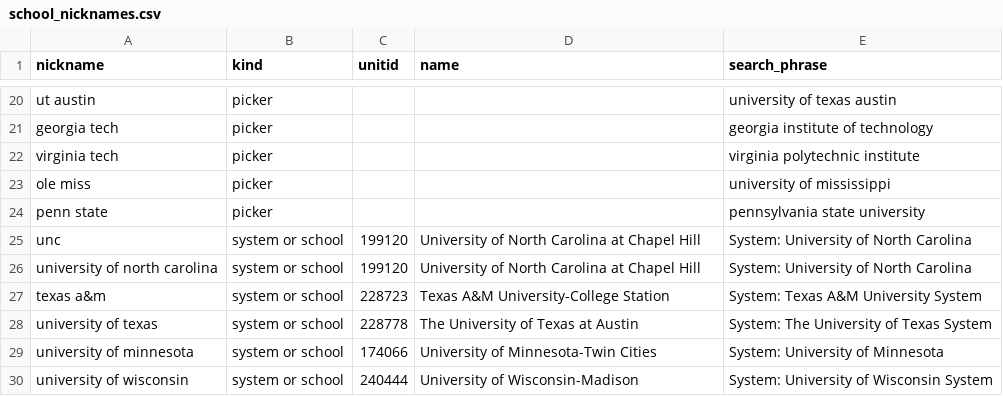
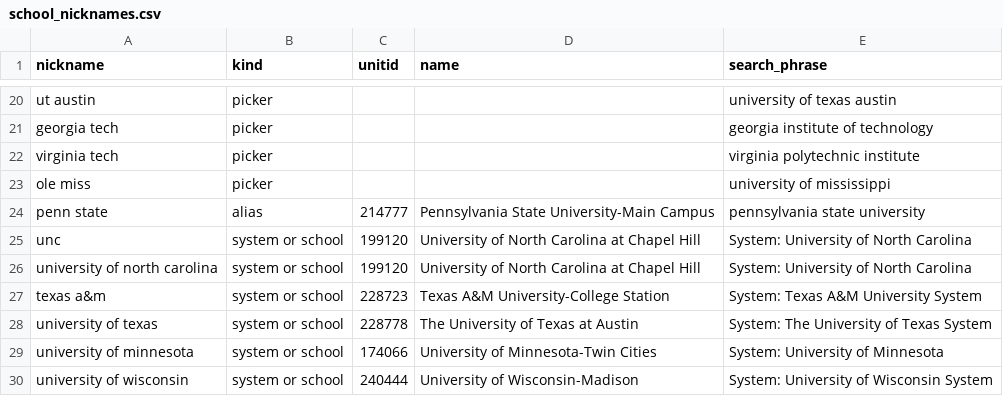
Before and after one commit to yul13011/ipeds-research-companion-v2, a CSV file: dictionary/school_nicknames.csv, drawn as a sheet; only a part is shown, gaps mark what is left out.

```diff
--- a/dictionary/school_nicknames.csv
+++ b/dictionary/school_nicknames.csv
@@ -23,3 +23,3 @@ virginia tech,picker,,,virginia polytechnic institute
 ole miss,picker,,,university of mississippi
-penn state,picker,,,pennsylvania state university
+penn state,alias,214777,Pennsylvania State University-Main Campus,pennsylvania state university
 unc,system or school,199120,University of North Carolina at Chapel Hill,System: University of North Carolina
```
Also changed, not shown: 10 other files.
